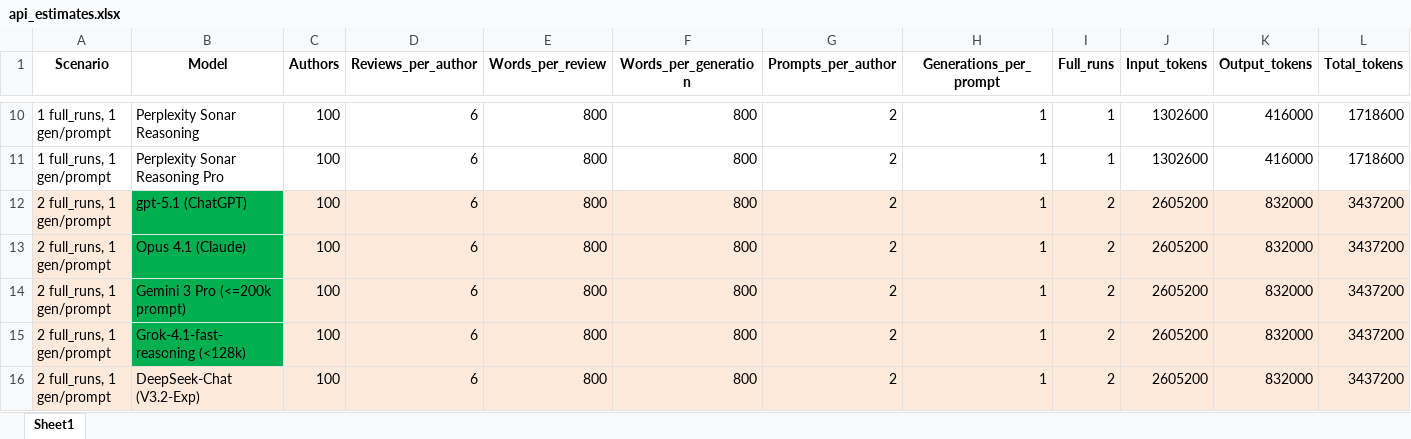
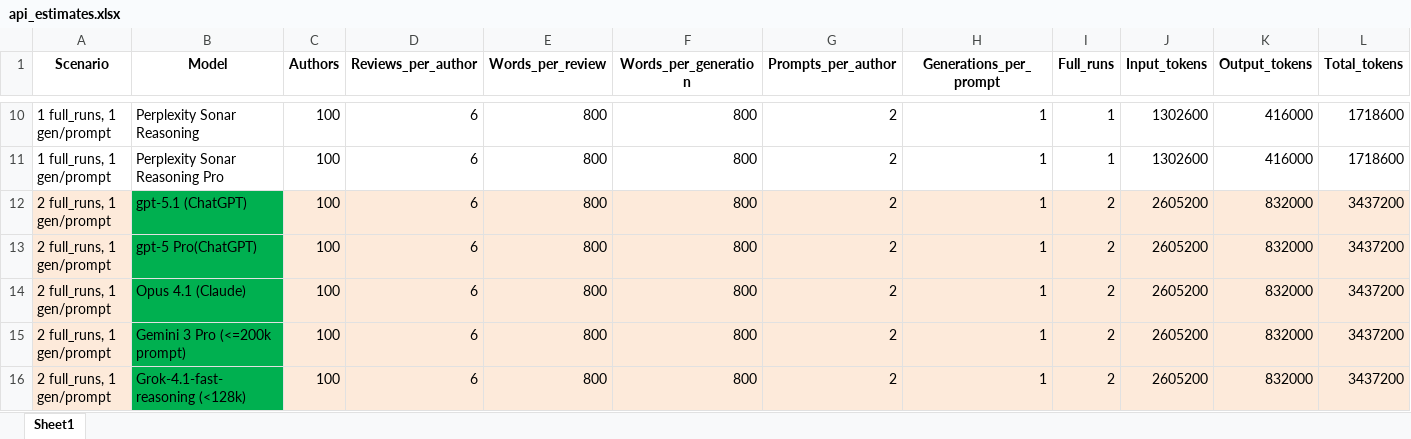
Before and after one commit to harry1357/authorship-mimicry-llm, an Excel workbook: api_estimates.xlsx, sheet Sheet1, drawn as a sheet; only a part is shown, gaps mark what is left out; the shorter side is filled out with more unchanged rows; values as stored, in another font and other column widths than the file's, no borders; rows hold the shown columns only; the diff names each change by its address in the sheet, - before the commit and + after, or states it on an @@ line.

```diff
--- a/api_estimates.xlsx (sheet Sheet1)
+++ b/api_estimates.xlsx (sheet Sheet1)
+row 13: 2 full_runs, 1 gen/prompt | gpt-5 Pro(ChatGPT) | 100 | 6 | 800 | 800 | 2 | 1 | 2 | 2605200 | 832000 | 3437200
```
Also changed, not shown: 1 other file.
